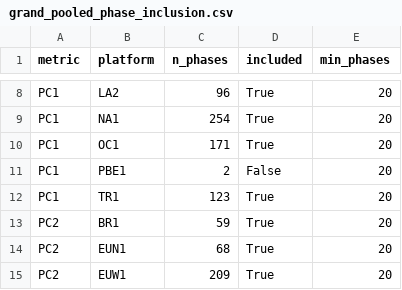
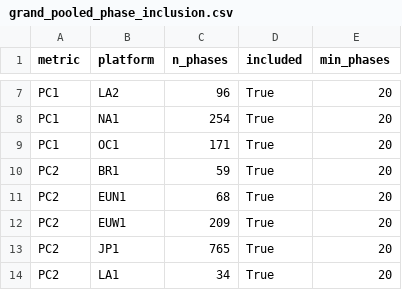
Before and after one commit to wadelab/MSc2026_LoL_Release, a CSV file: results/GRAND/grand_pooled_phase_inclusion.csv, drawn as a sheet; only a part is shown, gaps mark what is left out; the shorter side is filled out with more unchanged rows; the diff covers the shown part only.

```diff
--- a/results/GRAND/grand_pooled_phase_inclusion.csv
+++ b/results/GRAND/grand_pooled_phase_inclusion.csv
@@ -10,4 +9,2 @@ PC1,NA1,254,True,20
 PC1,OC1,171,True,20
-PC1,PBE1,2,False,20
-PC1,TR1,123,True,20
 PC2,BR1,59,True,20
```
Also changed, not shown: 7 removed rows elsewhere in this file, results/GRAND/grand_metric_summary.csv, results/GRAND/grand_pc_peak_density.csv, 24 other files.
